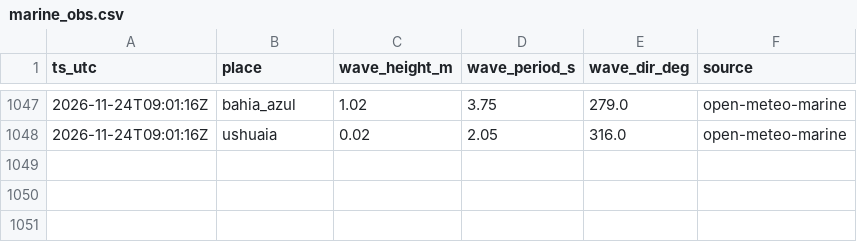
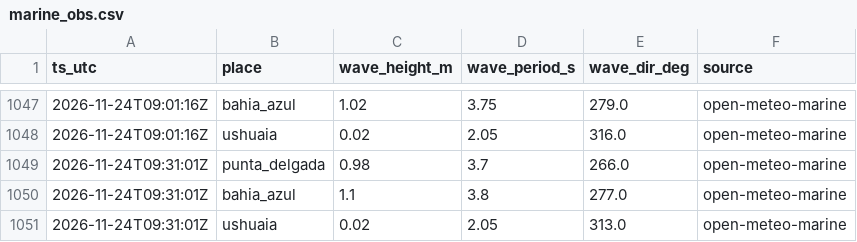
Before and after one commit to c-couto/Corredor_Austral, a CSV file: data/auto/marine_obs.csv, drawn as a sheet; only a part is shown, gaps mark what is left out; the diff names each change by its address in the sheet, - before the commit and + after, or states it on an @@ line.

```diff
--- a/data/auto/marine_obs.csv
+++ b/data/auto/marine_obs.csv
+row 1049: 2026-11-24T09:31:01Z | punta_delgada | 0.98 | 3.7 | 266.0 | open-meteo-marine
+row 1050: 2026-11-24T09:31:01Z | bahia_azul | 1.1 | 3.8 | 277.0 | open-meteo-marine
+row 1051: 2026-11-24T09:31:01Z | ushuaia | 0.02 | 2.05 | 313.0 | open-meteo-marine
```
Also changed, not shown: data/auto/tabsa_estado.csv, data/auto/tabsa_programados.csv, 2 other files.
